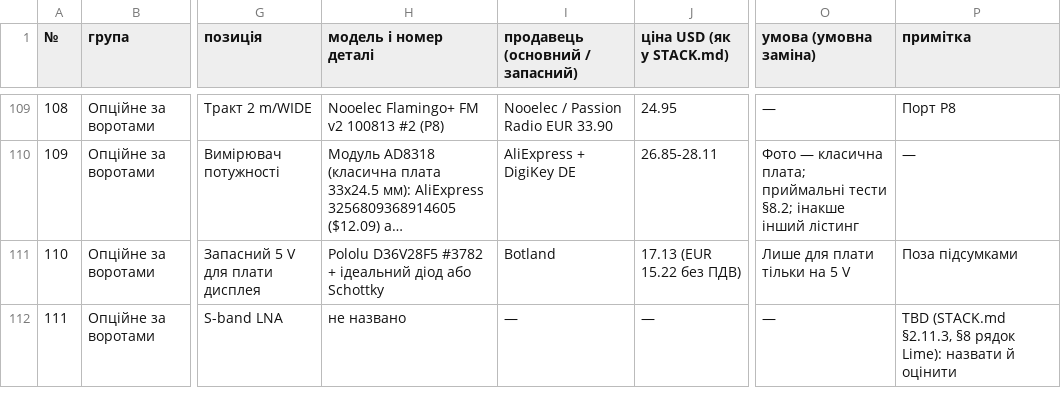
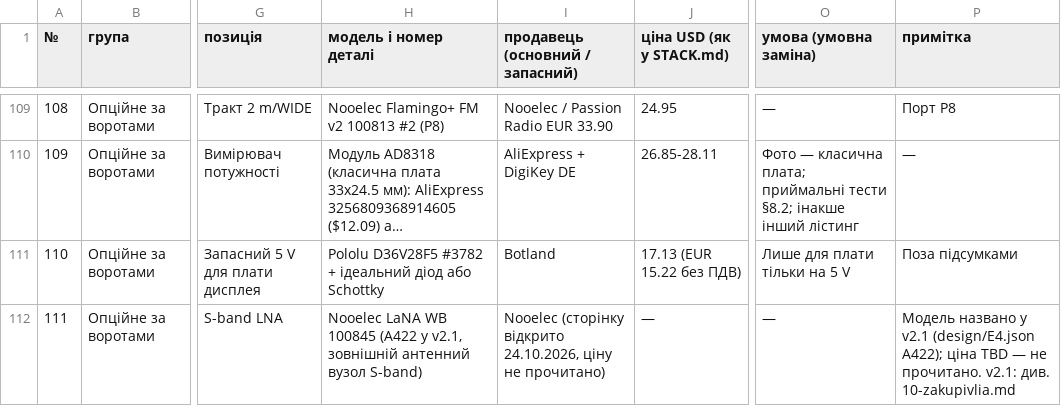
Before and after one commit to lizbeth307/lizbeth307, a CSV file: sat-receiver-audit/build/10-bom.csv, drawn as a sheet; only a part is shown, gaps mark what is left out; long unchanged cells end in …; the diff covers the shown part only; the diff names each change by its address in the sheet, - before the commit and + after, or states it on an @@ line.

```diff
--- a/sat-receiver-audit/build/10-bom.csv
+++ b/sat-receiver-audit/build/10-bom.csv
-H112 (модель і номер деталі): не названо
+H112 (модель і номер деталі): Nooelec LaNA WB 100845 (A422 у v2.1, зовнішній антенний вузол S-band)
-I112 (продавець (основний / запасний)): —
+I112 (продавець (основний / запасний)): Nooelec (сторінку відкрито 24.10.2026, ціну не прочитано)
-P112 (примітка): TBD (STACK.md §2.11.3, §8 рядок Lime): назвати й оцінити
+P112 (примітка): Модель названо у v2.1 (design/E4.json A422); ціна TBD — не прочитано. v2.1: див. 10-zakupivlia.md
```
Also changed, not shown: 10 edited cells elsewhere in this file, 10 other files.
